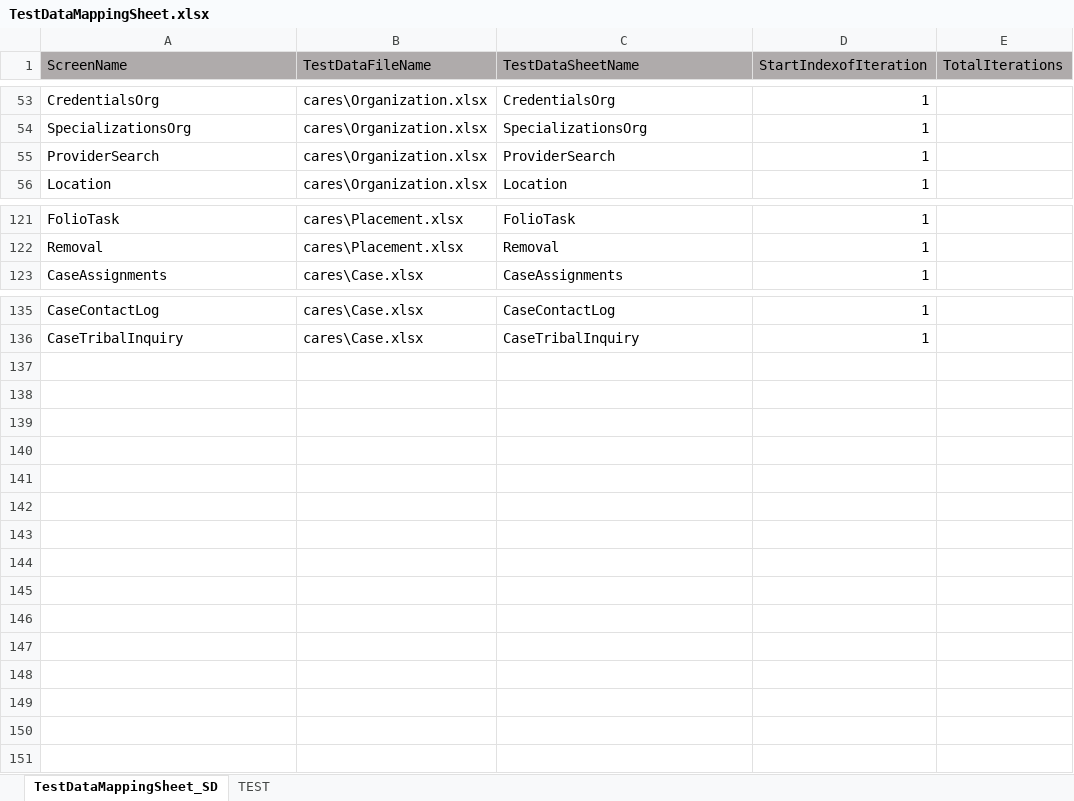
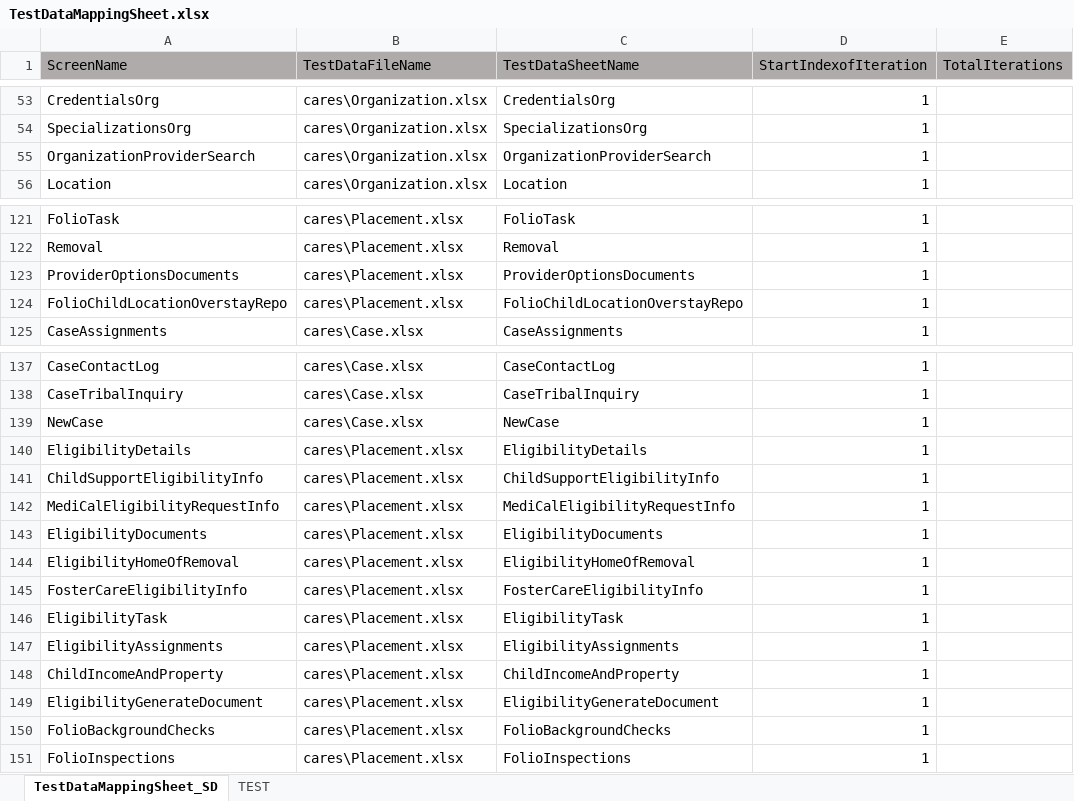
Before and after one commit to Devendra007-star/TestData, an Excel workbook: TestDataMappingSheet.xlsx, sheet TestDataMappingSheet_SD, drawn as a sheet; only a part is shown, gaps mark what is left out; values as stored, in another font and other column widths than the file's, no borders; the diff names each change by its address in the sheet, - before the commit and + after, or states it on an @@ line.

Commit message:
Add files via upload

```diff
--- a/TestDataMappingSheet.xlsx (sheet TestDataMappingSheet_SD)
+++ b/TestDataMappingSheet.xlsx (sheet TestDataMappingSheet_SD)
-A55 (ScreenName): ProviderSearch
+A55 (ScreenName): OrganizationProviderSearch
-C55 (TestDataSheetName): ProviderSearch
+C55 (TestDataSheetName): OrganizationProviderSearch
+row 123: ProviderOptionsDocuments | cares\Placement.xlsx | ProviderOptionsDocuments | 1
+row 124: FolioChildLocationOverstayRepo | cares\Placement.xlsx | FolioChildLocationOverstayRepo | 1
+row 139: NewCase | cares\Case.xlsx | NewCase | 1
+row 140: EligibilityDetails | cares\Placement.xlsx | EligibilityDetails | 1
+row 141: ChildSupportEligibilityInfo | cares\Placement.xlsx | ChildSupportEligibilityInfo | 1
+row 142: MediCalEligibilityRequestInfo | cares\Placement.xlsx | MediCalEligibilityRequestInfo | 1
+row 143: EligibilityDocuments | cares\Placement.xlsx | EligibilityDocuments | 1
+row 144: EligibilityHomeOfRemoval | cares\Placement.xlsx | EligibilityHomeOfRemoval | 1
+row 145: FosterCareEligibilityInfo | cares\Placement.xlsx | FosterCareEligibilityInfo | 1
+row 146: EligibilityTask | cares\Placement.xlsx | EligibilityTask | 1
+row 147: EligibilityAssignments | cares\Placement.xlsx | EligibilityAssignments | 1
+row 148: ChildIncomeAndProperty | cares\Placement.xlsx | ChildIncomeAndProperty | 1
+row 149: EligibilityGenerateDocument | cares\Placement.xlsx | EligibilityGenerateDocument | 1
+row 150: FolioBackgroundChecks | cares\Placement.xlsx | FolioBackgroundChecks | 1
+row 151: FolioInspections | cares\Placement.xlsx | FolioInspections | 1
```
